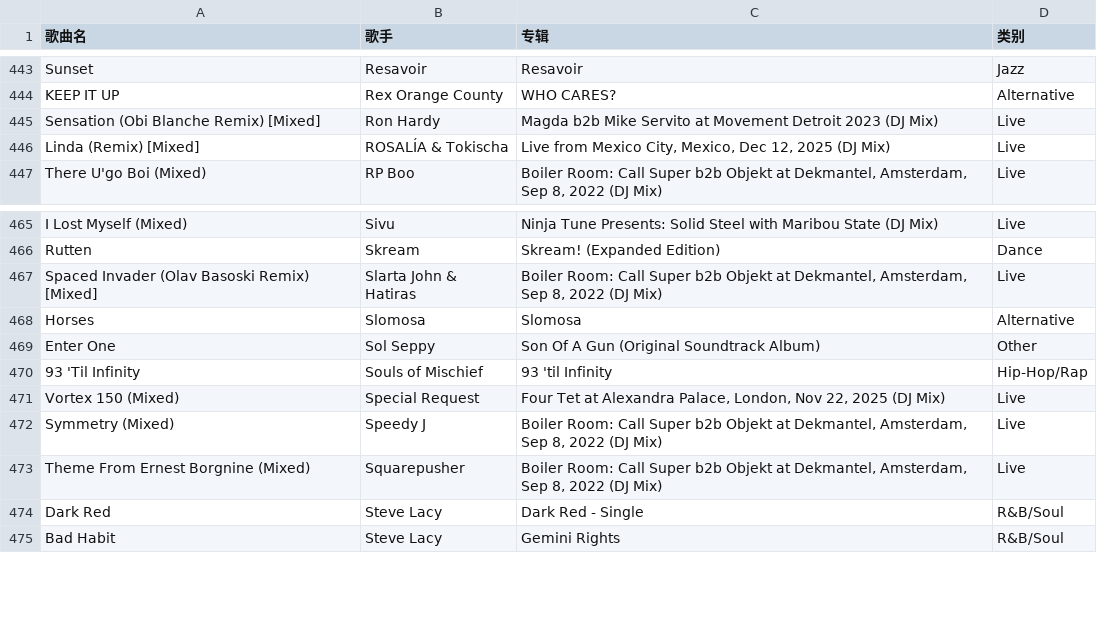
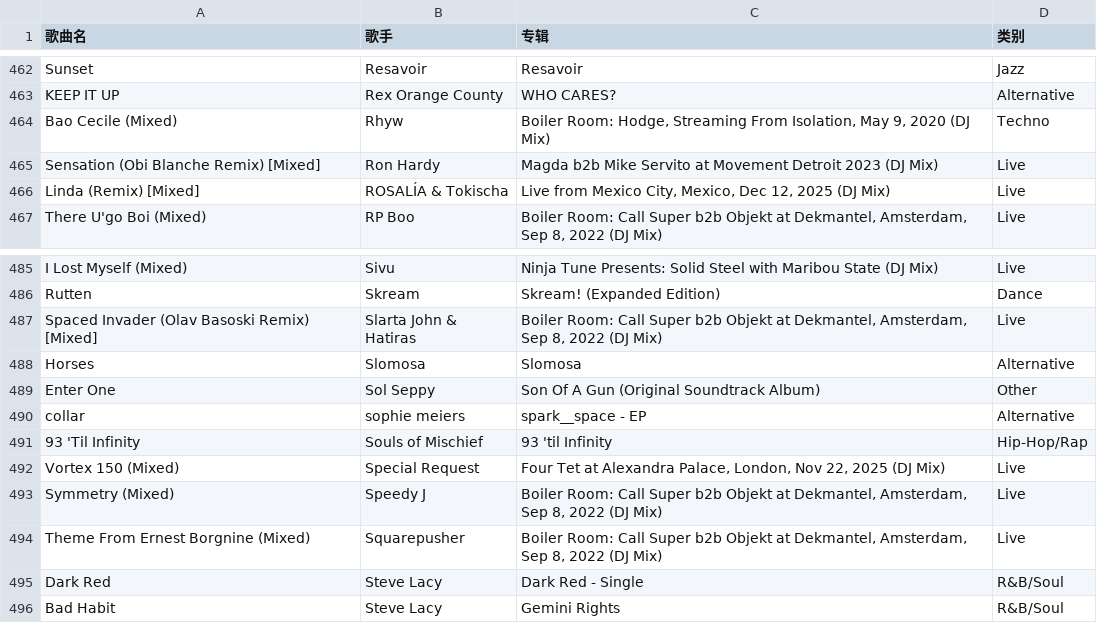
Before and after one commit to kieran107/appleMusic-backup, a CSV file: apple_music_songs.csv, drawn as a sheet; only a part is shown, gaps mark what is left out; the diff covers the shown part only; the diff names each change by its address in the sheet, - before the commit and + after, or states it on an @@ line.

```diff
--- a/apple_music_songs.csv
+++ b/apple_music_songs.csv
+row 464: Bao Cecile (Mixed) | Rhyw | Boiler Room: Hodge, Streaming From Isolation, May 9, 2020 (DJ Mix) | Techno
+row 490: collar | sophie meiers | spark__space - EP | Alternative
```
Also changed, not shown: 19 added rows elsewhere in this file.
